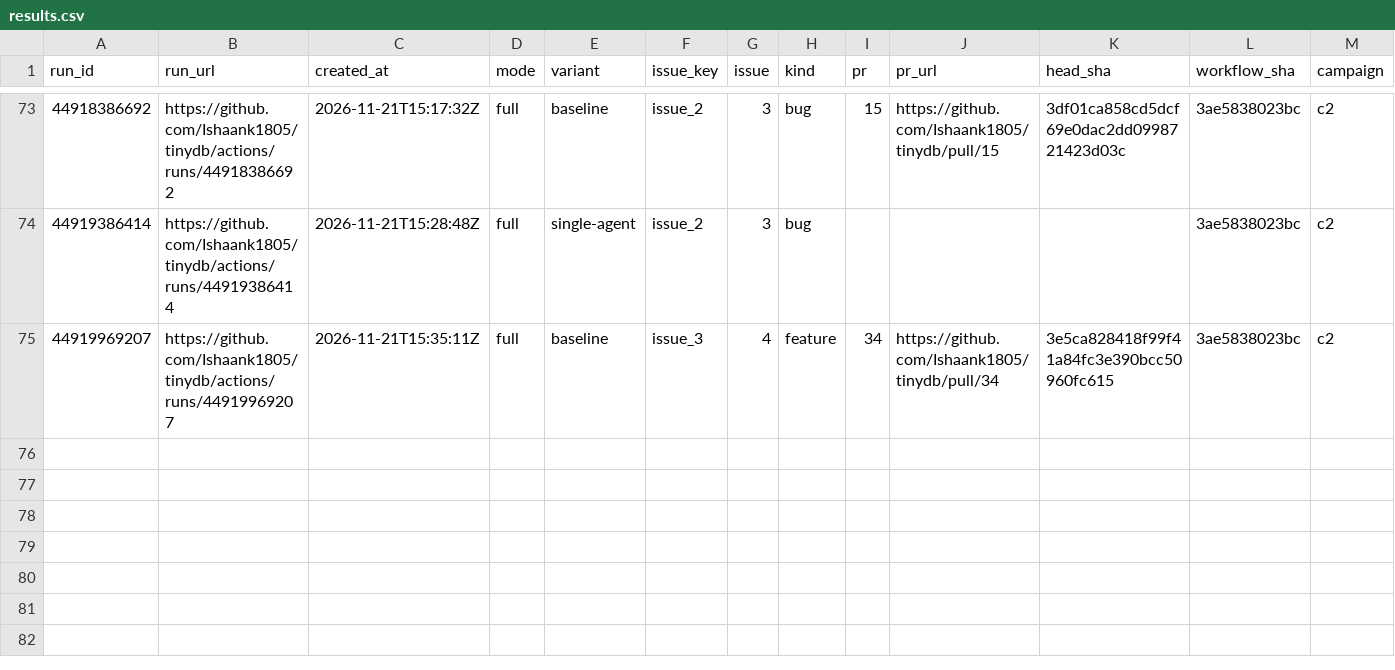
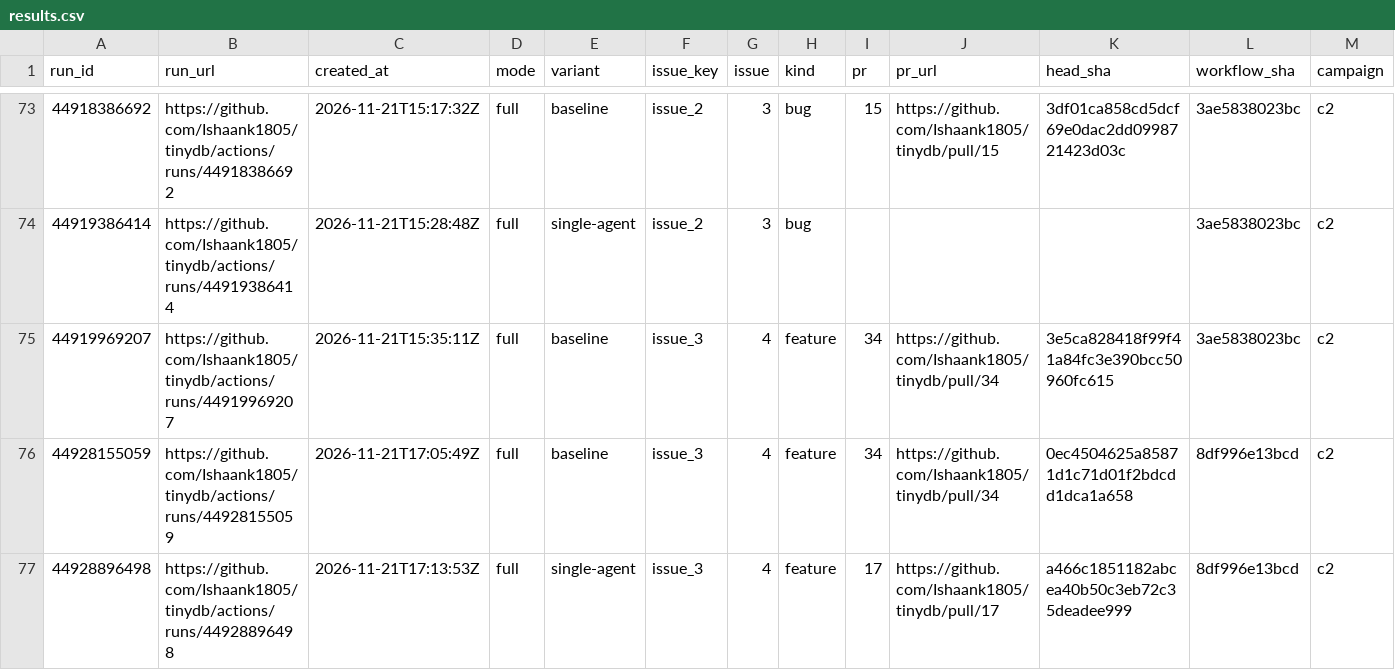
Before and after one commit to Ishaank1805/autose-a3, a CSV file: results/results.csv, drawn as a sheet; only a part is shown, gaps mark what is left out; rows hold the shown columns only; the diff names each change by its address in the sheet, - before the commit and + after, or states it on an @@ line.

Commit message:
results: checkpoint after Issue 3 repeat runs (76 runs collected)

```diff
--- a/results/results.csv
+++ b/results/results.csv
+row 76: 44928155059 | https://github.com/Ishaank1805/tinydb/actions/runs/44928155059 | 2026-11-21T17:05:49Z | full | baseline | issue_3 | 4 | feature | 34 | https://github.com/Ishaank1805/tinydb/pull/34 | 0ec4504625a85871d1c71d01f2bdcdd1dca1a658 | 8df996e13bcd | c2
+row 77: 44928896498 | https://github.com/Ishaank1805/tinydb/actions/runs/44928896498 | 2026-11-21T17:13:53Z | full | single-agent | issue_3 | 4 | feature | 17 | https://github.com/Ishaank1805/tinydb/pull/17 | a466c1851182abcea40b50c3eb72c35deadee999 | 8df996e13bcd | c2
```
Also changed, not shown: 6 other files.
